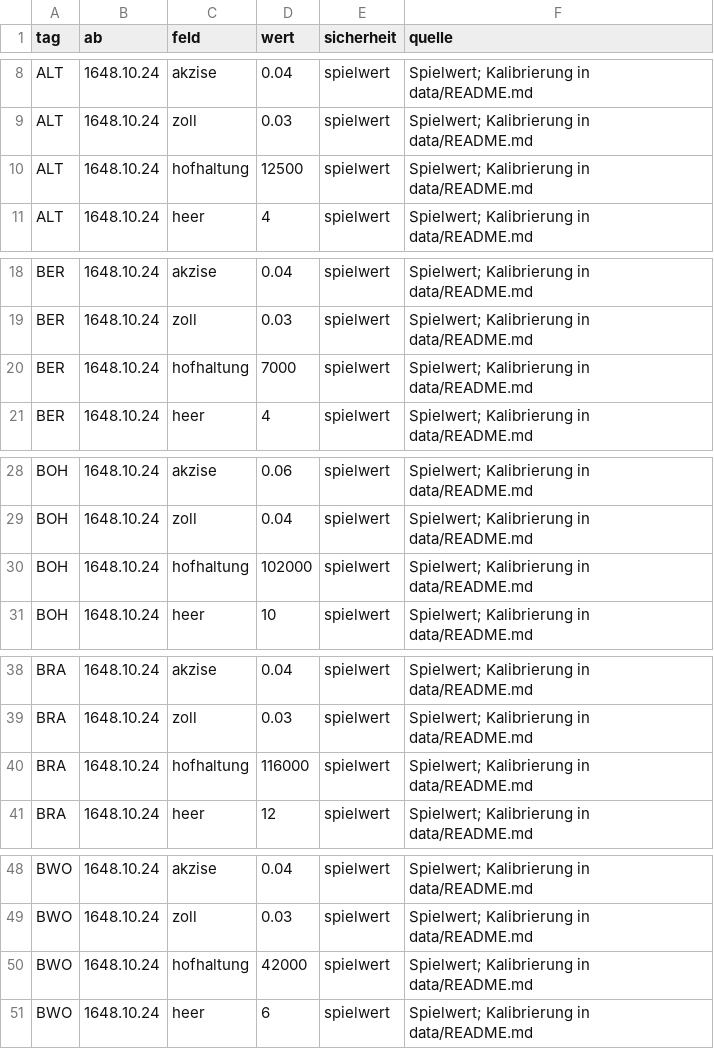
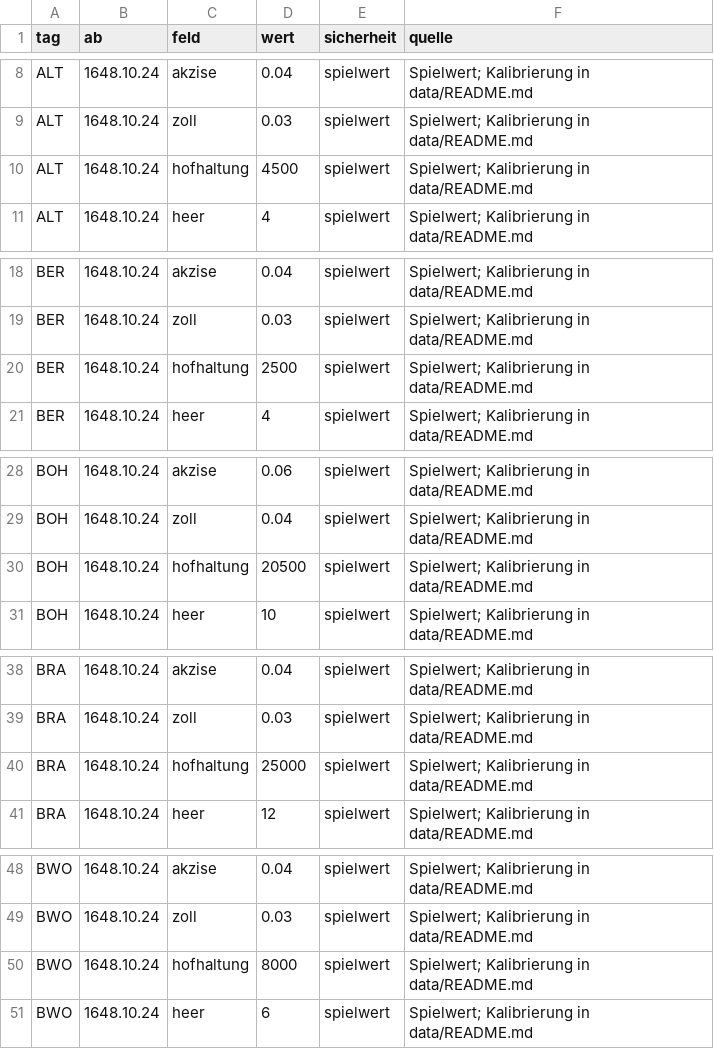
Before and after one commit to Hoylerma/Game, a CSV file: data/tabellen/staaten_historie.csv, drawn as a sheet; only a part is shown, gaps mark what is left out; the diff covers the shown part only.

```diff
--- a/data/tabellen/staaten_historie.csv
+++ b/data/tabellen/staaten_historie.csv
@@ -9,3 +9,3 @@ ALT;1648.10.24;akzise;0.04;spielwert;"Spielwert; Kalibrierung in data/README.md"
 ALT;1648.10.24;zoll;0.03;spielwert;"Spielwert; Kalibrierung in data/README.md"
-ALT;1648.10.24;hofhaltung;12500;spielwert;"Spielwert; Kalibrierung in data/README.md"
+ALT;1648.10.24;hofhaltung;4500;spielwert;"Spielwert; Kalibrierung in data/README.md"
 ALT;1648.10.24;heer;4;spielwert;"Spielwert; Kalibrierung in data/README.md"
@@ -19,3 +19,3 @@ BER;1648.10.24;akzise;0.04;spielwert;"Spielwert; Kalibrierung in data/README.md"
 BER;1648.10.24;zoll;0.03;spielwert;"Spielwert; Kalibrierung in data/README.md"
-BER;1648.10.24;hofhaltung;7000;spielwert;"Spielwert; Kalibrierung in data/README.md"
+BER;1648.10.24;hofhaltung;2500;spielwert;"Spielwert; Kalibrierung in data/README.md"
 BER;1648.10.24;heer;4;spielwert;"Spielwert; Kalibrierung in data/README.md"
@@ -29,3 +29,3 @@ BOH;1648.10.24;akzise;0.06;spielwert;"Spielwert; Kalibrierung in data/README.md"
 BOH;1648.10.24;zoll;0.04;spielwert;"Spielwert; Kalibrierung in data/README.md"
-BOH;1648.10.24;hofhaltung;102000;spielwert;"Spielwert; Kalibrierung in data/README.md"
+BOH;1648.10.24;hofhaltung;20500;spielwert;"Spielwert; Kalibrierung in data/README.md"
 BOH;1648.10.24;heer;10;spielwert;"Spielwert; Kalibrierung in data/README.md"
@@ -39,3 +39,3 @@ BRA;1648.10.24;akzise;0.04;spielwert;"Spielwert; Kalibrierung in data/README.md"
 BRA;1648.10.24;zoll;0.03;spielwert;"Spielwert; Kalibrierung in data/README.md"
-BRA;1648.10.24;hofhaltung;116000;spielwert;"Spielwert; Kalibrierung in data/README.md"
+BRA;1648.10.24;hofhaltung;25000;spielwert;"Spielwert; Kalibrierung in data/README.md"
 BRA;1648.10.24;heer;12;spielwert;"Spielwert; Kalibrierung in data/README.md"
@@ -49,3 +49,3 @@ BWO;1648.10.24;akzise;0.04;spielwert;"Spielwert; Kalibrierung in data/README.md"
 BWO;1648.10.24;zoll;0.03;spielwert;"Spielwert; Kalibrierung in data/README.md"
-BWO;1648.10.24;hofhaltung;42000;spielwert;"Spielwert; Kalibrierung in data/README.md"
+BWO;1648.10.24;hofhaltung;8000;spielwert;"Spielwert; Kalibrierung in data/README.md"
 BWO;1648.10.24;heer;6;spielwert;"Spielwert; Kalibrierung in data/README.md"
```
Also changed, not shown: 11 edited cells elsewhere in this file, 34 other files.
